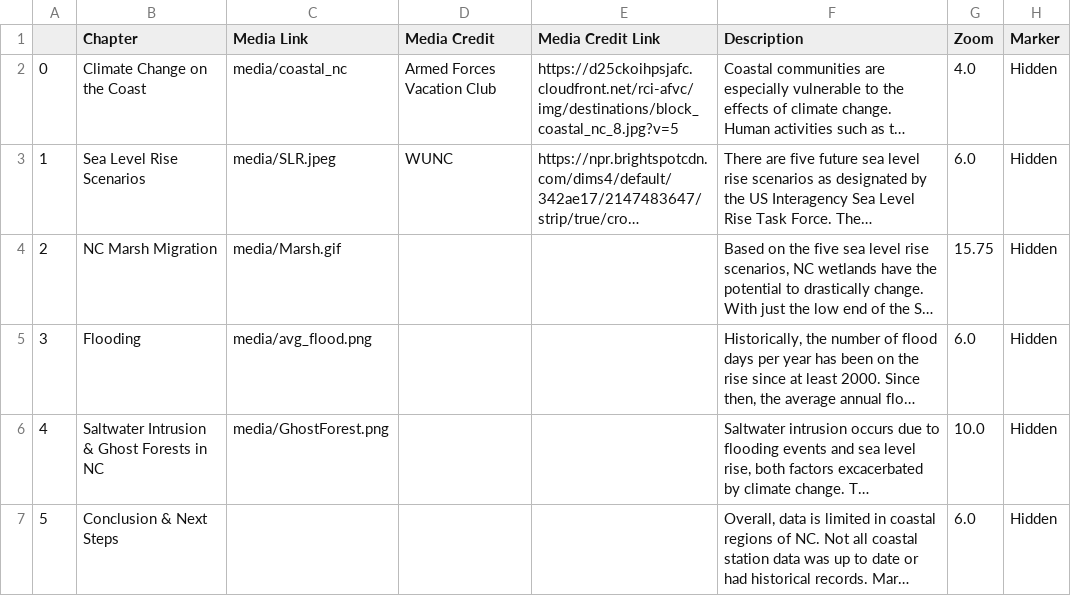
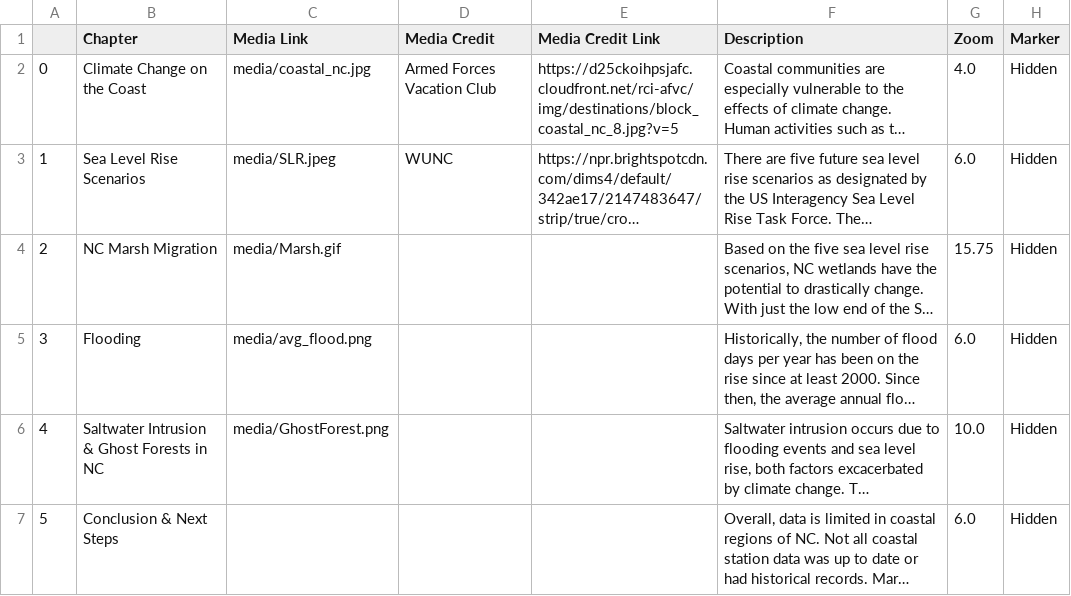
Before and after one commit to iethayer/GIS495_final_project, a CSV file: csv/Chapters.csv, drawn as a sheet; only a part is shown; long unchanged cells end in …; the diff names each change by its address in the sheet, - before the commit and + after, or states it on an @@ line.

```diff
--- a/csv/Chapters.csv
+++ b/csv/Chapters.csv
-C2 (Media Link): media/coastal_nc
+C2 (Media Link): media/coastal_nc.jpg
```
Also changed, not shown: 1 other file.
